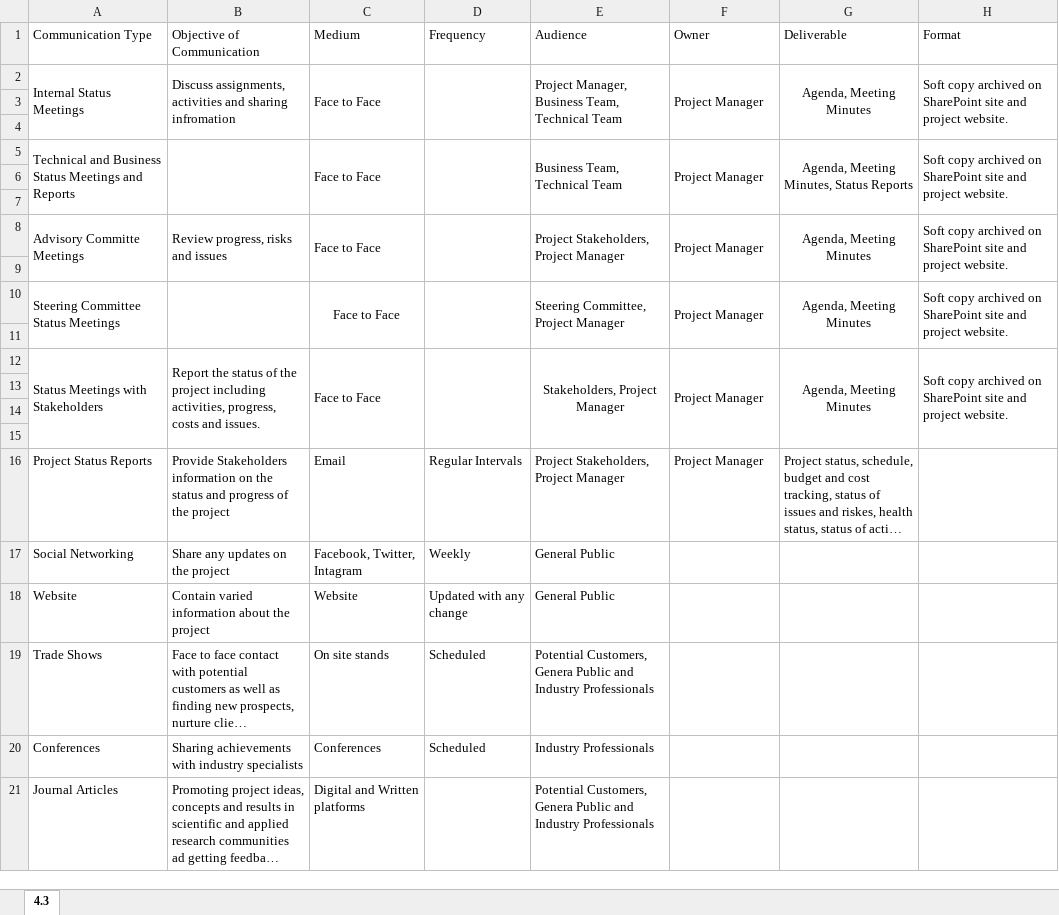
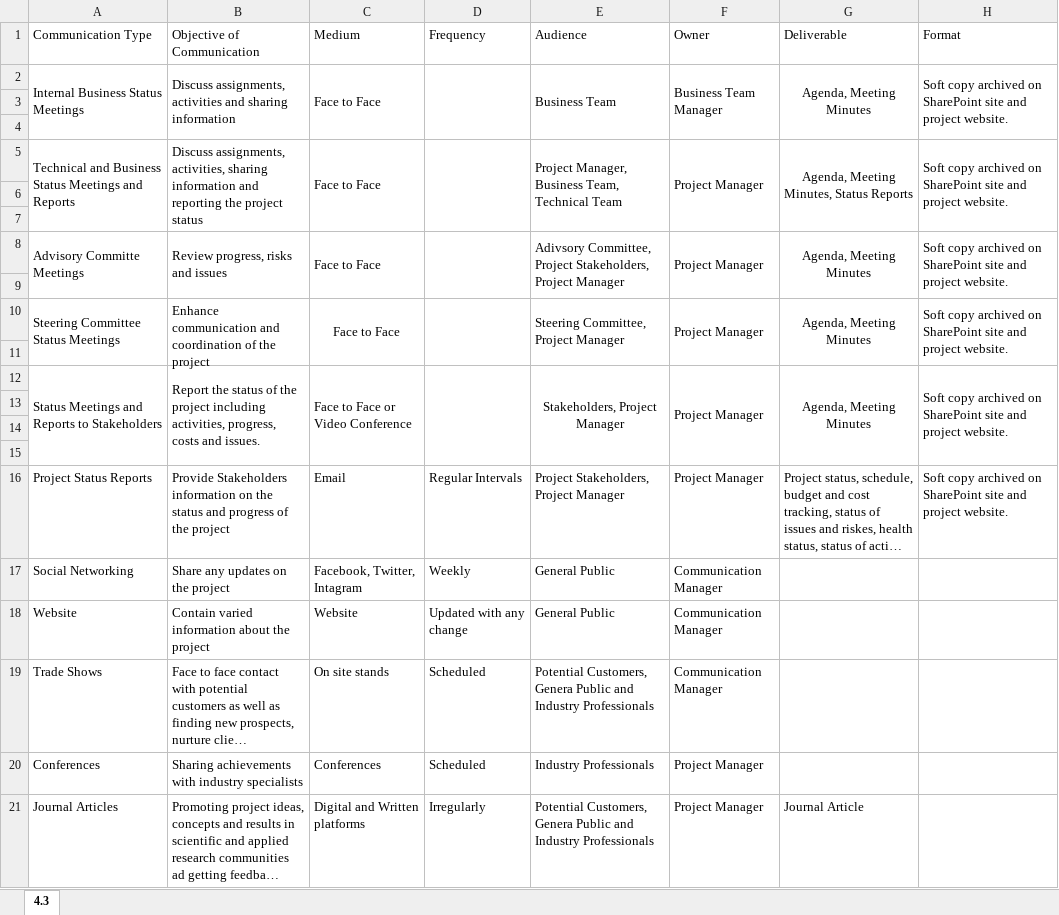
Before and after one commit to AstroProjects/projectsGroup3, an Excel workbook: Deliverable 3/Communication Management Plan/4.3.xlsx, sheet 4.3, drawn as a sheet; long unchanged cells end in …; values as stored, in another font and other column widths than the file's, no borders; the diff names each change by its address in the sheet, - before the commit and + after, or states it on an @@ line.

Commit message:
4.3

```diff
--- a/Deliverable 3/Communication Management Plan/4.3.xlsx (sheet 4.3)
+++ b/Deliverable 3/Communication Management Plan/4.3.xlsx (sheet 4.3)
-A2 (Communication Type): Internal Status Meetings
+A2 (Communication Type): Internal Business Status Meetings
-B2 (Objective of Communication): …and sharing infromation
+B2 (Objective of Communication): …and sharing information
-E2 (Audience): Project Manager, Business Team, Technical Team
+E2 (Audience): Business Team
-F2 (Owner): Project Manager
+F2 (Owner): Business Team Manager
-B5 (Objective of Communication): (empty)
+B5 (Objective of Communication): Discuss assignments, activities, sharing information and reporting the project status
-E5 (Audience): Business Team, Technical Team
+E5 (Audience): Project Manager, Business Team, Technical Team
-E8 (Audience): Project Stakeholders,…
+E8 (Audience): Adivsory Committee, Project Stakeholders,…
-B10 (Objective of Communication): (empty)
+B10 (Objective of Communication): Enhance communication and coordination of the project
-A12 (Communication Type): Status Meetings with Stakeholders
+A12 (Communication Type): Status Meetings and Reports to Stakeholders
-C12 (Medium): Face to Face
+C12 (Medium): Face to Face or Video Conference
-H16 (Format): (empty)
+H16 (Format): Soft copy archived on SharePoint site and project website.
-F17:F19 (Owner): (empty)
+F17:F19 (Owner): Communication Manager
-F20:F21 (Owner): (empty)
+F20:F21 (Owner): Project Manager
-D21 (Frequency): (empty)
+D21 (Frequency): Irregularly
-G21 (Deliverable): (empty)
+G21 (Deliverable): Journal Article
```
